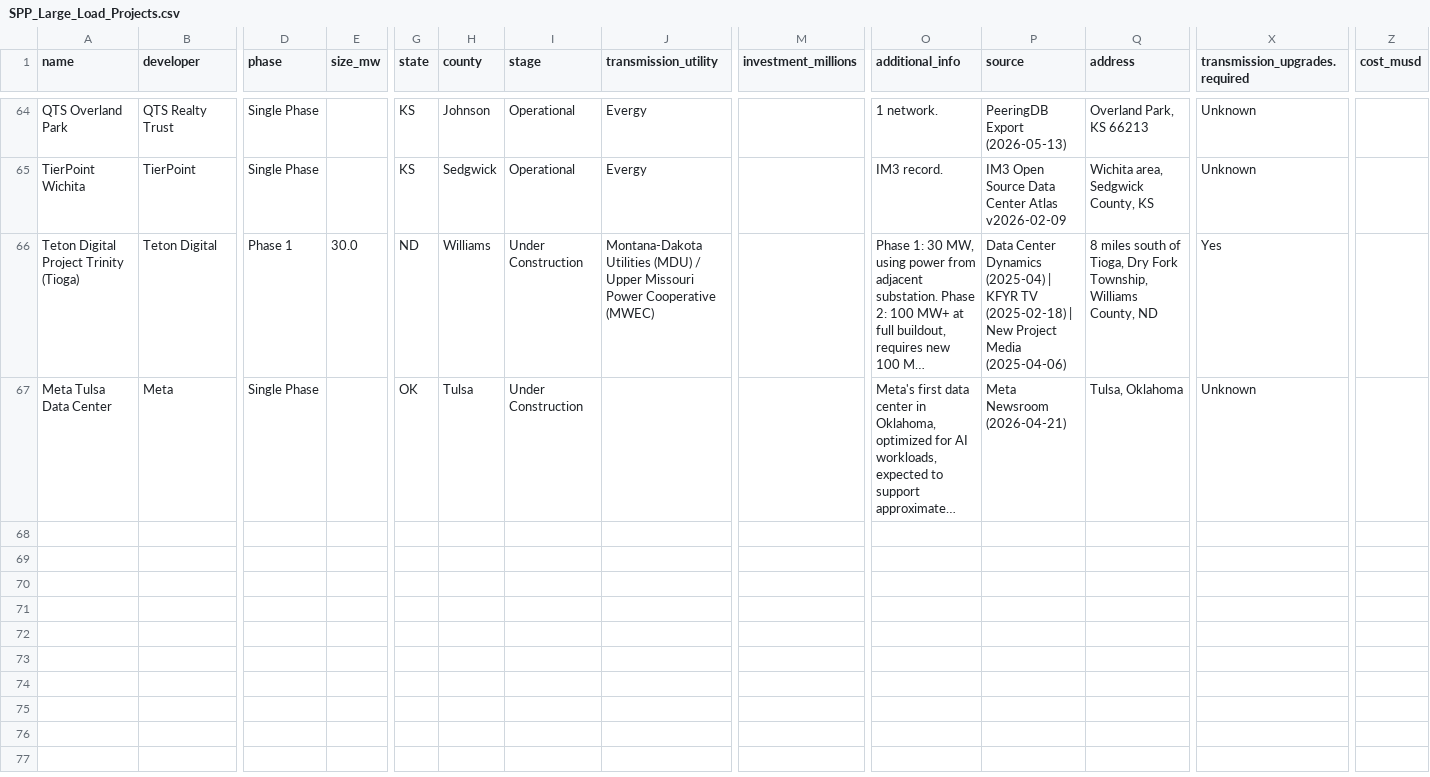
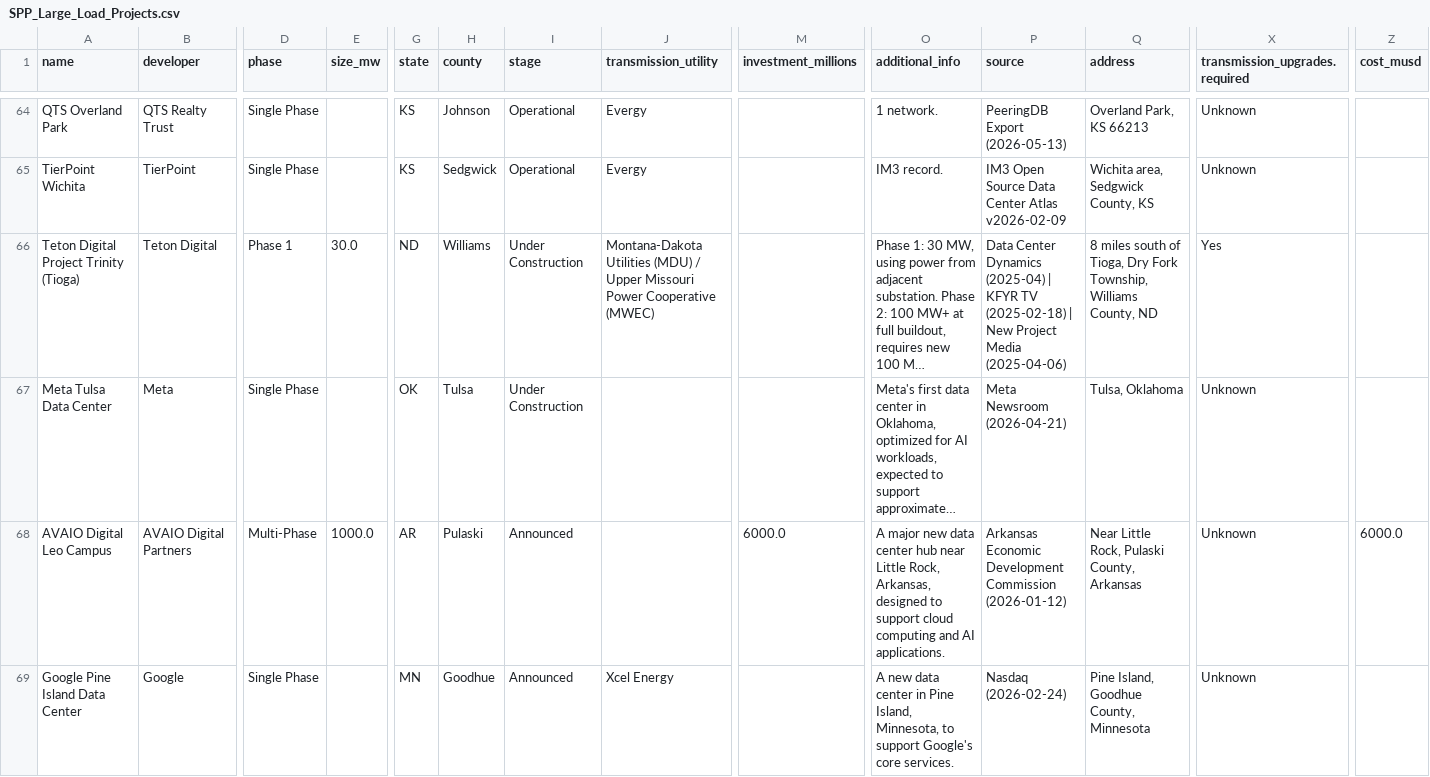
Before and after one commit to jham-piq/large-load-agent, a CSV file: data/SPP_Large_Load_Projects.csv, drawn as a sheet; only a part is shown, gaps mark what is left out; long unchanged cells end in …; rows hold the shown columns only; the diff names each change by its address in the sheet, - before the commit and + after, or states it on an @@ line.

```diff
--- a/data/SPP_Large_Load_Projects.csv
+++ b/data/SPP_Large_Load_Projects.csv
+row 68: AVAIO Digital Leo Campus | AVAIO Digital Partners | Multi-Phase | 1000.0 | AR | Pulaski | Announced |  | 6000.0 | A major new data center hub near Little Rock, Arkansas, designed to support cloud computing and AI applications. | Arkansas Economic Development Commission (2026-01-12) | Near Little Rock, Pulaski County, Arkansas | Unknown | 6000.0
+row 69: Google Pine Island Data Center | Google | Single Phase |  | MN | Goodhue | Announced | Xcel Energy |  | A new data center in Pine Island, Minnesota, to support Google's core services. | Nasdaq (2026-02-24) | Pine Island, Goodhue County, Minnesota | Unknown
```
Also changed, not shown: data/ERCOT_Large_Load_Projects.csv, data/PJM_Large_Load_Projects.csv, 4 other files.
